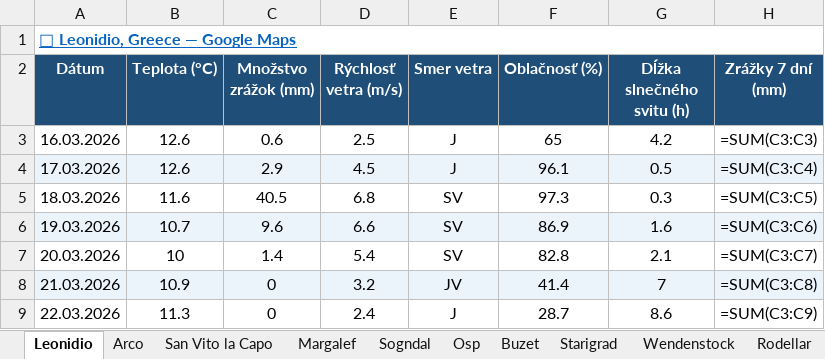
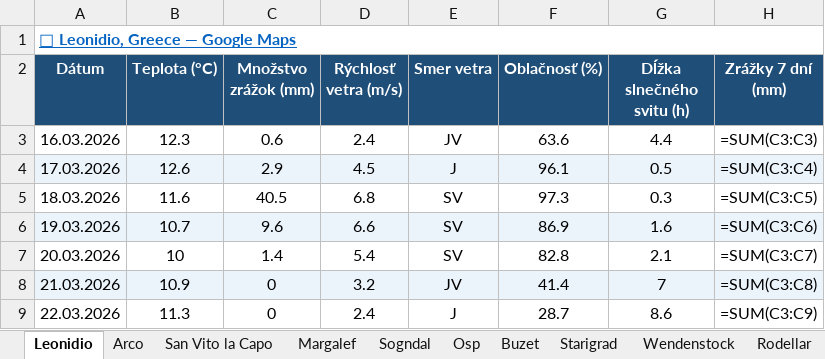
Before and after one commit to slavo1976/AgentWeather, an Excel workbook: WeatherHistory.xlsx, sheet Leonidio, drawn as a sheet; values as stored, in another font and other column widths than the file's, no borders; formulas without a stored value are shown as written; the diff names each change by its address in the sheet, - before the commit and + after, or states it on an @@ line.

```diff
--- a/WeatherHistory.xlsx (sheet Leonidio)
+++ b/WeatherHistory.xlsx (sheet Leonidio)
-B3 (Teplota (°C)): 12.6
+B3 (Teplota (°C)): 12.3
-D3 (Rýchlosť vetra (m/s)): 2.5
+D3 (Rýchlosť vetra (m/s)): 2.4
-E3 (Smer vetra): J
+E3 (Smer vetra): JV
-F3 (Oblačnosť (%)): 65
+F3 (Oblačnosť (%)): 63.6
-G3 (Dĺžka slnečného svitu (h)): 4.2
+G3 (Dĺžka slnečného svitu (h)): 4.4
```
Also changed, not shown: sheet Starigrad, sheet Sogndal, sheet Arco, sheet Ceuse, sheet Osp, sheet Rodellar, 6 more sheets.
